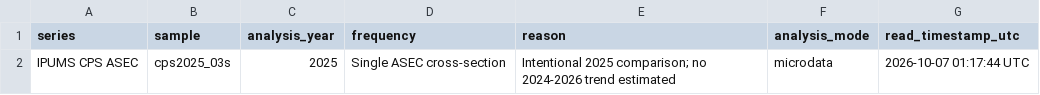
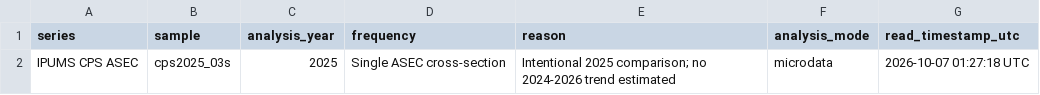
Before and after one commit to Scarlett-xie66/Yuxi, a CSV file: blog/posts/post3/result/review_for_codex/data_coverage.csv, drawn as a sheet.

```diff
--- a/blog/posts/post3/result/review_for_codex/data_coverage.csv
+++ b/blog/posts/post3/result/review_for_codex/data_coverage.csv
@@ -1,2 +1,2 @@
 "series","sample","analysis_year","frequency","reason","analysis_mode","read_timestamp_utc"
-"IPUMS CPS ASEC","cps2025_03s",2025,"Single ASEC cross-section","Intentional 2025 comparison; no 2024-2026 trend estimated","microdata","2026-10-07 01:17:44 UTC"
+"IPUMS CPS ASEC","cps2025_03s",2025,"Single ASEC cross-section","Intentional 2025 comparison; no 2024-2026 trend estimated","microdata","2026-10-07 01:27:18 UTC"
```
Also changed, not shown: blog/posts/post3/result/tables/data_coverage.csv, 29 other files.
